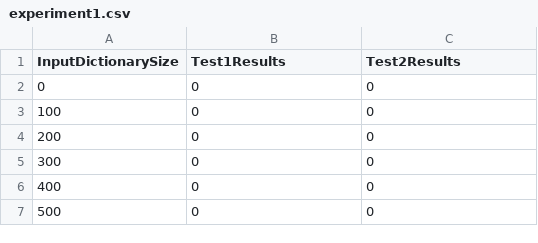
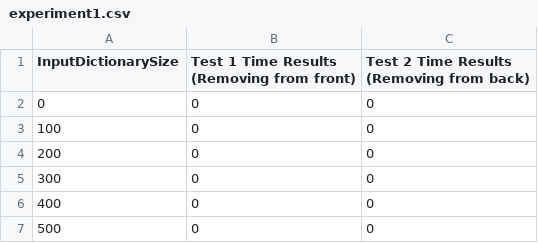
Before and after one commit to aaronluannguyen/calculator, a CSV file: project1/experimentdata/experiment1.csv, drawn as a sheet; only a part is shown.

Commit message:
Reran experiment data

```diff
--- a/project1/experimentdata/experiment1.csv
+++ b/project1/experimentdata/experiment1.csv
@@ -1,2 +1,2 @@
-InputDictionarySize,Test1Results,Test2Results
+InputDictionarySize,Test 1 Time Results (Removing from front), Test 2 Time Results (Removing from back)
 0,0,0
```
Also changed, not shown: project1/experimentdata/experiment2.csv.
